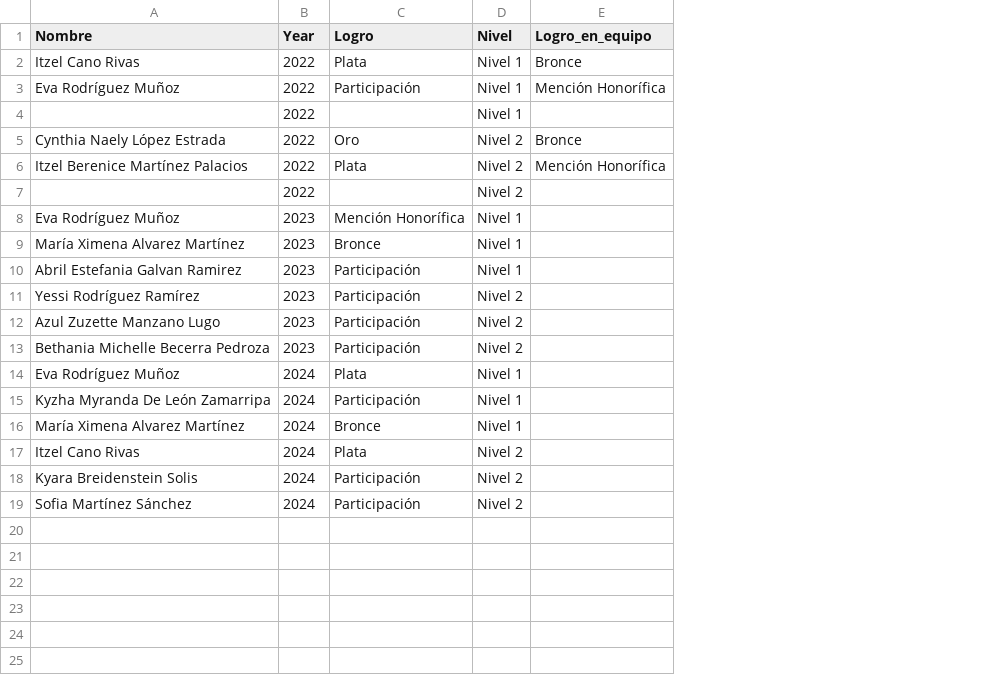
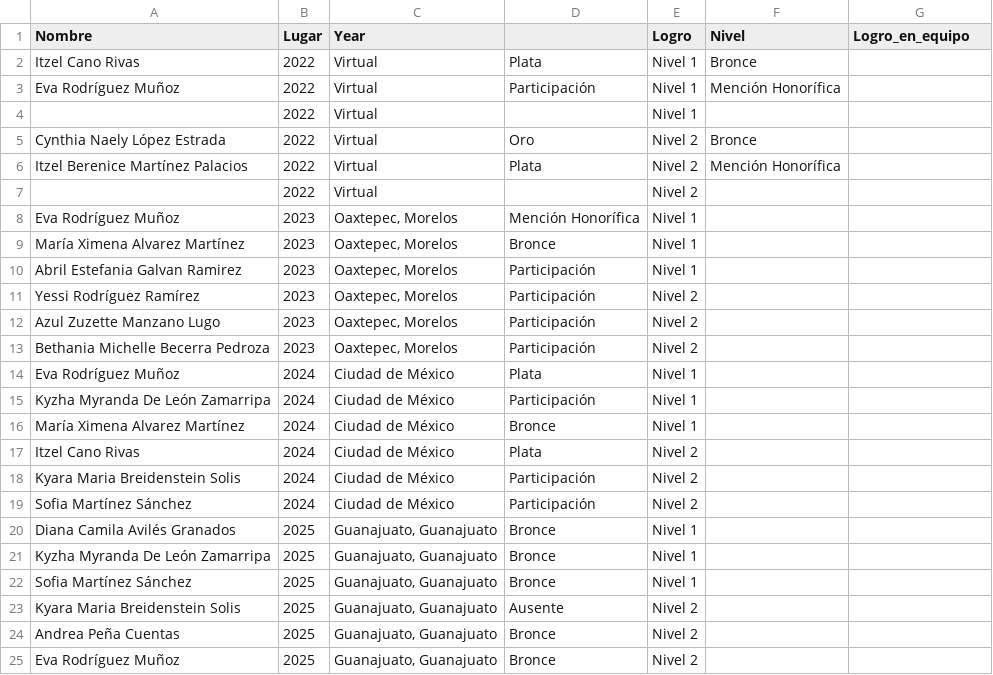
Before and after one commit to Afostyrio/BibliotecaVirtual, a CSV file: _data/historico/cnfomm_guanajuato.csv, drawn as a sheet; addresses are those after the commit; the diff names each change by its address in the sheet, - before the commit and + after, or states it on an @@ line.

Commit message:
Felicidades a Kyzha, Sofi, Andrea, Diana y Eva.

```diff
--- a/_data/historico/cnfomm_guanajuato.csv
+++ b/_data/historico/cnfomm_guanajuato.csv
+column C (Year), rows 2-19: Virtual | Virtual | Virtual | Virtual | Virtual | Virtual | Oaxtepec, Morelos | Oaxtepec, Morelos | Oaxtepec, Morelos | Oaxtepec, Morelos | Oaxtepec, Morelos | Oaxtepec, Morelos | Ciudad de México | Ciudad de México | Ciudad de México | Ciudad de México | Ciudad de México | Ciudad de México
+column F (Nivel), rows 2-6: Bronce | Mención Honorífica |  | Bronce | Mención Honorífica
-B1: Year
+B1: Lugar
-D1: Logro
+D1: (empty)
-E1: Nivel
+E1: Logro
-G2 (Logro_en_equipo): Bronce
+G2 (Logro_en_equipo): (empty)
-G3 (Logro_en_equipo): Mención Honorífica
+G3 (Logro_en_equipo): (empty)
-G5 (Logro_en_equipo): Bronce
+G5 (Logro_en_equipo): (empty)
-G6 (Logro_en_equipo): Mención Honorífica
+G6 (Logro_en_equipo): (empty)
-A18 (Nombre): Kyara Breidenstein Solis
+A18 (Nombre): Kyara Maria Breidenstein Solis
+row 20: Diana Camila Avilés Granados | 2025 | Guanajuato, Guanajuato | Bronce | Nivel 1
+row 21: Kyzha Myranda De León Zamarripa | 2025 | Guanajuato, Guanajuato | Bronce | Nivel 1
+row 22: Sofia Martínez Sánchez | 2025 | Guanajuato, Guanajuato | Bronce | Nivel 1
+row 23: Kyara Maria Breidenstein Solis | 2025 | Guanajuato, Guanajuato | Ausente | Nivel 2
+row 24: Andrea Peña Cuentas | 2025 | Guanajuato, Guanajuato | Bronce | Nivel 2
+row 25: Eva Rodríguez Muñoz | 2025 | Guanajuato, Guanajuato | Bronce | Nivel 2
```
Also changed, not shown: 2 other files.
